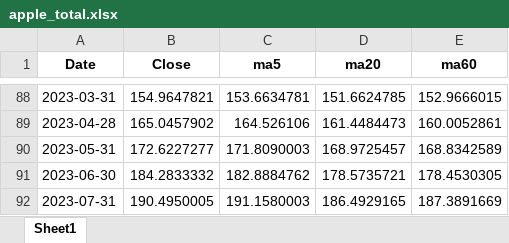
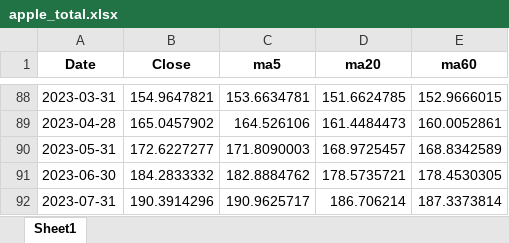
Before and after one commit to gusqls7748/bigdata-python-2023, an Excel workbook: Day17/apple_total.xlsx, sheet Sheet1, drawn as a sheet; only a part is shown, gaps mark what is left out; values as stored, in another font and other column widths than the file's, no borders; the diff names each change by its address in the sheet, - before the commit and + after, or states it on an @@ line.

```diff
--- a/Day17/apple_total.xlsx (sheet Sheet1)
+++ b/Day17/apple_total.xlsx (sheet Sheet1)
-B92 (Close): 190.4950005
+B92 (Close): 190.3914296
-C92 (ma5): 191.1580003
+C92 (ma5): 190.9625717
-D92 (ma20): 186.4929165
+D92 (ma20): 186.706214
-E92 (ma60): 187.3891669
+E92 (ma60): 187.3373814
```
Also changed, not shown: 7 other files.
